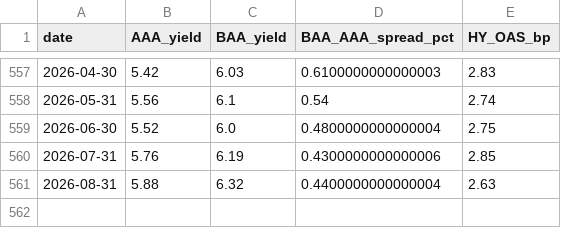
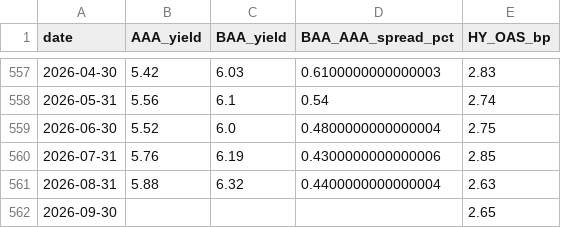
Before and after one commit to mjmonnot/ai-bubble-pressure-score-v1, a CSV file: data/processed/credit_fred_processed.csv, drawn as a sheet; only a part is shown, gaps mark what is left out.

```diff
--- a/data/processed/credit_fred_processed.csv
+++ b/data/processed/credit_fred_processed.csv
@@ -561 +561,2 @@ date,AAA_yield,BAA_yield,BAA_AAA_spread_pct,HY_OAS_bp
 2026-08-31,5.88,6.32,0.4400000000000004,2.63
+2026-09-30,,,,2.65
```
Also changed, not shown: data/processed/aibps_monthly.csv, data/processed/market_processed.csv, 4 other files.
